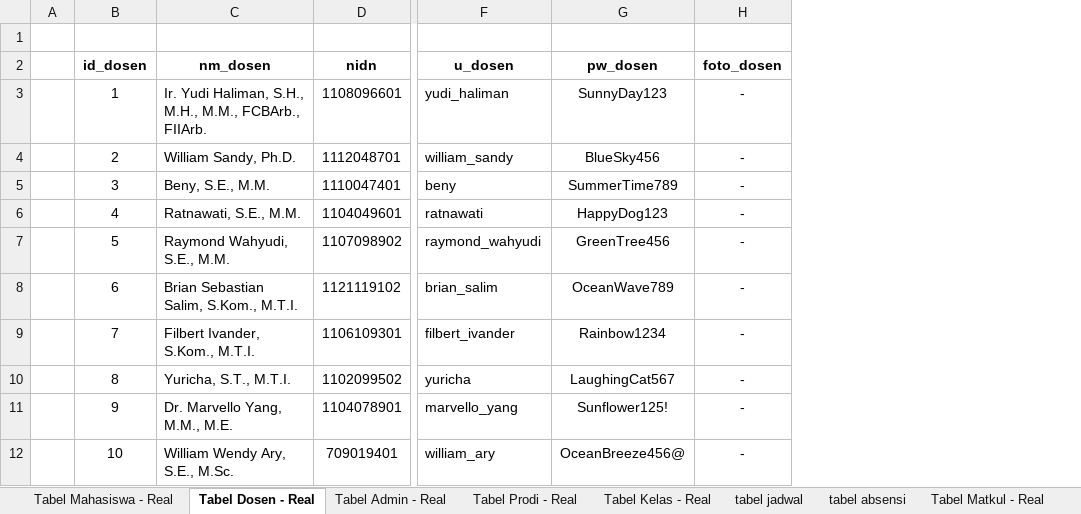
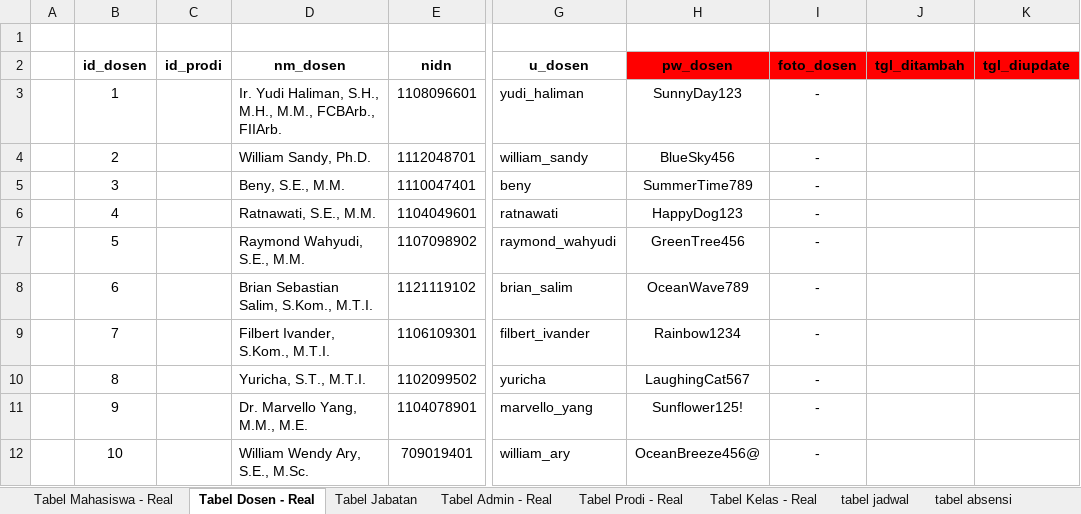
Before and after one commit to LunarPandora/Blinky-Desktop, an Excel workbook: database/DB to CSV (Blinky).xlsx, sheet Tabel Dosen - Real, drawn as a sheet; only a part is shown, gaps mark what is left out; values as stored, in another font and other column widths than the file's, no borders; addresses are those after the commit; the diff names each change by its address in the sheet, - before the commit and + after, or states it on an @@ line.

Commit message:
Progress Tabel Database 24/05/2024

```diff
--- a/database/DB to CSV (Blinky).xlsx (sheet Tabel Dosen - Real)
+++ b/database/DB to CSV (Blinky).xlsx (sheet Tabel Dosen - Real)
+sheet tab: Tabel Jabatan
+column C (id_prodi), empty
+column J (tgl_ditambah), empty
+column K (tgl_diupdate), empty
-H2:I2 fill: none
+H2:I2 fill: #FF0000
```
Also changed, not shown: sheet tabel absensi, sheet tabel jadwal, sheet Tabel Admin - Real, sheet tabel status absensi, sheet Tabel Prodi - Real, sheet Tabel Kelas - Real, 2 more sheets.
